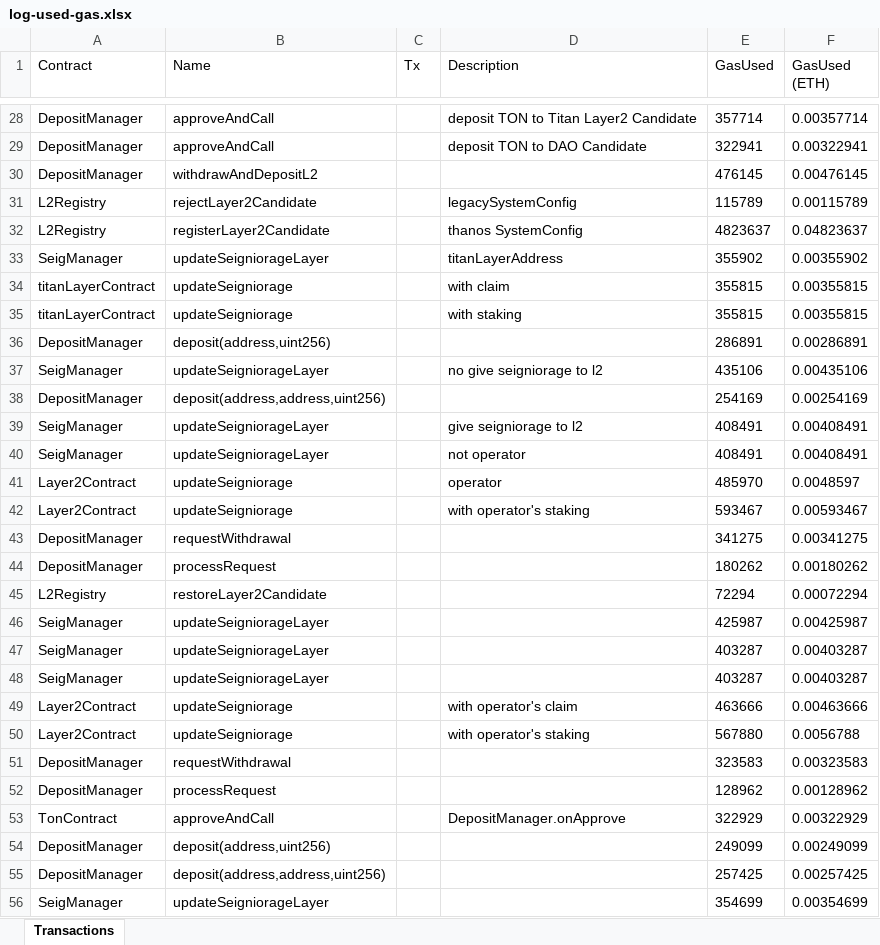
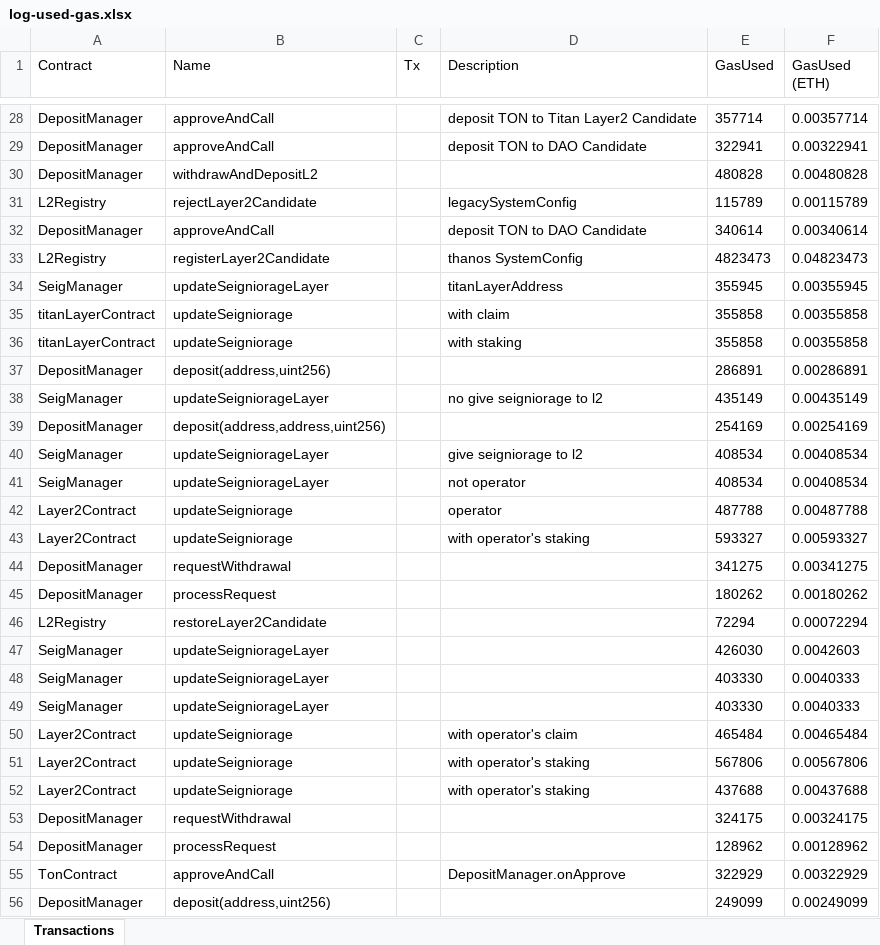
Before and after one commit to tokamak-network/ton-staking-v2, an Excel workbook: outputFile/log-used-gas.xlsx, sheet Transactions, drawn as a sheet; only a part is shown, gaps mark what is left out; the shorter side is filled out with more unchanged rows; values as stored, in another font and other column widths than the file's, no borders; addresses are those after the commit; the diff covers the shown part only; the diff names each change by its address in the sheet, - before the commit and + after, or states it on an @@ line.

```diff
--- a/outputFile/log-used-gas.xlsx (sheet Transactions)
+++ b/outputFile/log-used-gas.xlsx (sheet Transactions)
-E30 (GasUsed): 476145
+E30 (GasUsed): 480828
-F30 (GasUsed (ETH)): 0.00476145
+F30 (GasUsed (ETH)): 0.00480828
+row 32: DepositManager | approveAndCall |  | deposit TON to DAO Candidate | 340614 | 0.00340614
-E33 (GasUsed): 4823637
+E33 (GasUsed): 4823473
-F33 (GasUsed (ETH)): 0.04823637
+F33 (GasUsed (ETH)): 0.04823473
-E34 (GasUsed): 355902
+E34 (GasUsed): 355945
-F34 (GasUsed (ETH)): 0.00355902
+F34 (GasUsed (ETH)): 0.00355945
-E35:E36 (GasUsed): 355815
+E35:E36 (GasUsed): 355858
-F35:F36 (GasUsed (ETH)): 0.00355815
+F35:F36 (GasUsed (ETH)): 0.00355858
-E38 (GasUsed): 435106
+E38 (GasUsed): 435149
-F38 (GasUsed (ETH)): 0.00435106
+F38 (GasUsed (ETH)): 0.00435149
-E40:E41 (GasUsed): 408491
+E40:E41 (GasUsed): 408534
-F40:F41 (GasUsed (ETH)): 0.00408491
+F40:F41 (GasUsed (ETH)): 0.00408534
-E42 (GasUsed): 485970
+E42 (GasUsed): 487788
-F42 (GasUsed (ETH)): 0.0048597
+F42 (GasUsed (ETH)): 0.00487788
-E43 (GasUsed): 593467
+E43 (GasUsed): 593327
-F43 (GasUsed (ETH)): 0.00593467
+F43 (GasUsed (ETH)): 0.00593327
-E47 (GasUsed): 425987
+E47 (GasUsed): 426030
-F47 (GasUsed (ETH)): 0.00425987
+F47 (GasUsed (ETH)): 0.0042603
-E48:E49 (GasUsed): 403287
+E48:E49 (GasUsed): 403330
-F48:F49 (GasUsed (ETH)): 0.00403287
+F48:F49 (GasUsed (ETH)): 0.0040333
-E50 (GasUsed): 463666
+E50 (GasUsed): 465484
-F50 (GasUsed (ETH)): 0.00463666
+F50 (GasUsed (ETH)): 0.00465484
-E51 (GasUsed): 567880
+E51 (GasUsed): 567806
-F51 (GasUsed (ETH)): 0.0056788
+F51 (GasUsed (ETH)): 0.00567806
+row 52: Layer2Contract | updateSeigniorage |  | with operator's staking | 437688 | 0.00437688
-E53 (GasUsed): 323583
+E53 (GasUsed): 324175
-F53 (GasUsed (ETH)): 0.00323583
+F53 (GasUsed (ETH)): 0.00324175
```
Also changed, not shown: 16 edited cells elsewhere in this sheet, 7 other files.
